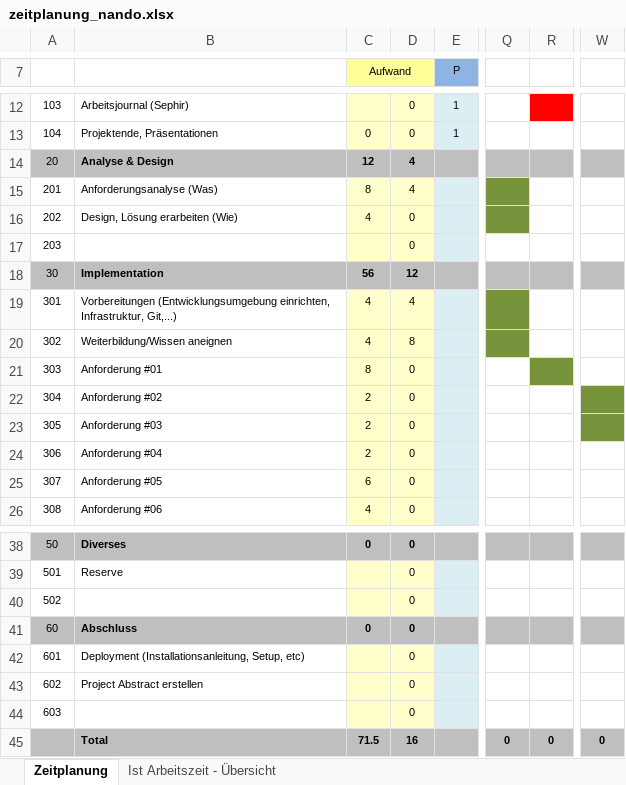
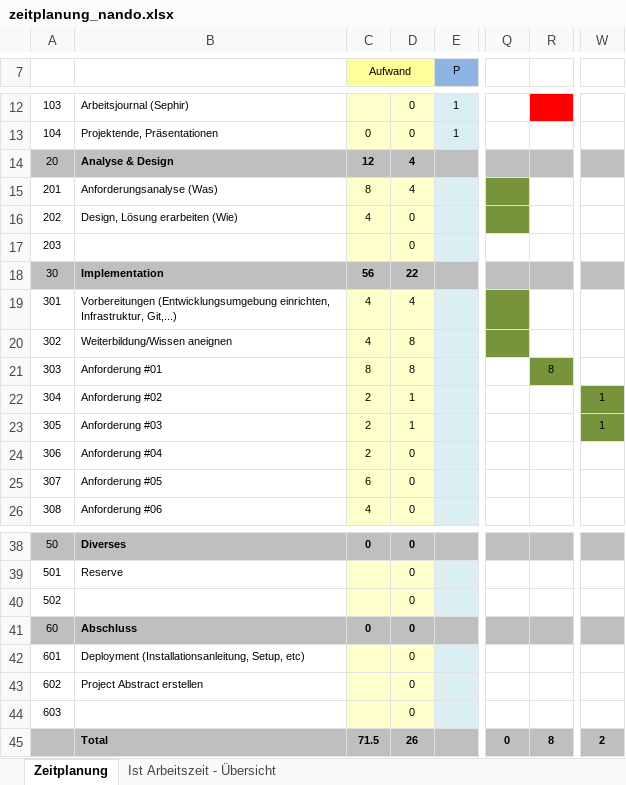
Before and after one commit to edp-nandog/Flappy-Hunter-Extreme-The-Return, an Excel workbook: zeitplanung_nando.xlsx, sheet Zeitplanung, drawn as a sheet; only a part is shown, gaps mark what is left out; values as stored, in another font and other column widths than the file's, no borders; the diff names each change by its address in the sheet, - before the commit and + after, or states it on an @@ line.

Commit message:
Zeiterfassung Mittwoch 15.12.2021

```diff
--- a/zeitplanung_nando.xlsx (sheet Zeitplanung)
+++ b/zeitplanung_nando.xlsx (sheet Zeitplanung)
-D18: 12
+D18: 22
-D21: 0
+D21: 8
-R21: (empty)
+R21: 8
-D22:D23: 0
+D22:D23: 1
-W22:W23: (empty)
+W22:W23: 1
-D45: 16
+D45: 26
-R45: 0
+R45: 8
-W45: 0
+W45: 2
```
Also changed, not shown: sheet Ist Arbeitszeit - Übersicht, charts or pictures.
